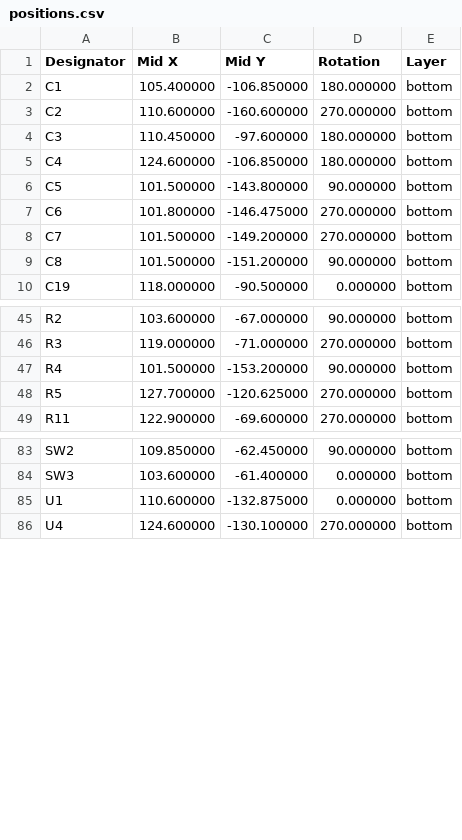
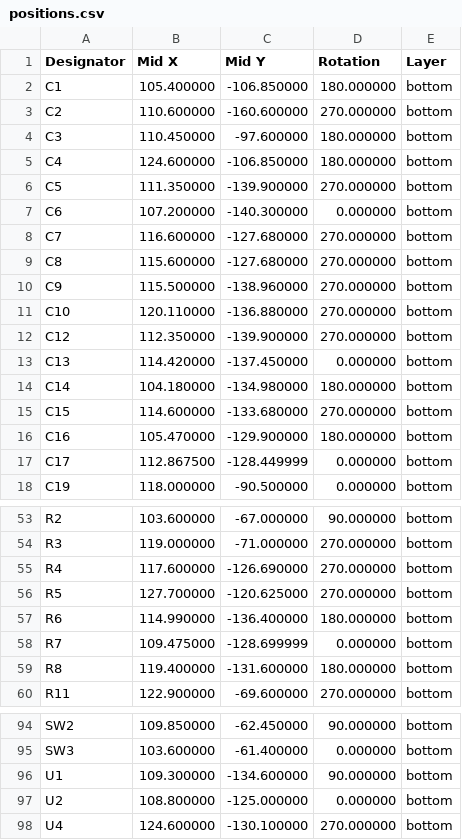
Before and after one commit to bread-modular/big-modular, a CSV file: modules/32bit/jlcpcb/assembly/positions.csv, drawn as a sheet; only a part is shown, gaps mark what is left out; the diff covers the shown part only.

Commit message:
Rebuild the 32bit module with the ESP32 S3 chip instead of the WROOM.

```diff
--- a/modules/32bit/jlcpcb/assembly/positions.csv
+++ b/modules/32bit/jlcpcb/assembly/positions.csv
@@ -5,6 +5,14 @@ C3,110.450000,-97.600000,180.000000,bottom
 C4,124.600000,-106.850000,180.000000,bottom
-C5,101.500000,-143.800000,90.000000,bottom
-C6,101.800000,-146.475000,270.000000,bottom
-C7,101.500000,-149.200000,270.000000,bottom
-C8,101.500000,-151.200000,90.000000,bottom
+C5,111.350000,-139.900000,270.000000,bottom
+C6,107.200000,-140.300000,0.000000,bottom
+C7,116.600000,-127.680000,270.000000,bottom
+C8,115.600000,-127.680000,270.000000,bottom
+C9,115.500000,-138.960000,270.000000,bottom
+C10,120.110000,-136.880000,270.000000,bottom
+C12,112.350000,-139.900000,270.000000,bottom
+C13,114.420000,-137.450000,0.000000,bottom
+C14,104.180000,-134.980000,180.000000,bottom
+C15,114.600000,-133.680000,270.000000,bottom
+C16,105.470000,-129.900000,180.000000,bottom
+C17,112.867500,-128.449999,0.000000,bottom
 C19,118.000000,-90.500000,0.000000,bottom
@@ -46,4 +54,7 @@ R2,103.600000,-67.000000,90.000000,bottom
 R3,119.000000,-71.000000,270.000000,bottom
-R4,101.500000,-153.200000,90.000000,bottom
+R4,117.600000,-126.690000,270.000000,bottom
 R5,127.700000,-120.625000,270.000000,bottom
+R6,114.990000,-136.400000,180.000000,bottom
+R7,109.475000,-128.699999,0.000000,bottom
+R8,119.400000,-131.600000,180.000000,bottom
 R11,122.900000,-69.600000,270.000000,bottom
@@ -84,3 +95,4 @@ SW2,109.850000,-62.450000,90.000000,bottom
 SW3,103.600000,-61.400000,0.000000,bottom
-U1,110.600000,-132.875000,0.000000,bottom
+U1,109.300000,-134.600000,90.000000,bottom
+U2,108.800000,-125.000000,0.000000,bottom
 U4,124.600000,-130.100000,270.000000,bottom
```
Also changed, not shown: 1 added row and 3 edited cells elsewhere in this file, modules/32bit/jlcpcb/assembly/bom.csv, modules/32bit/jlcpcb/carrier/bom.csv, 44 other files.
